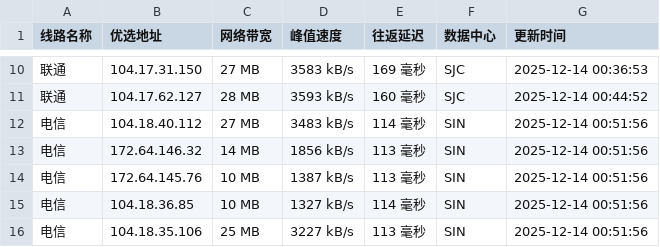
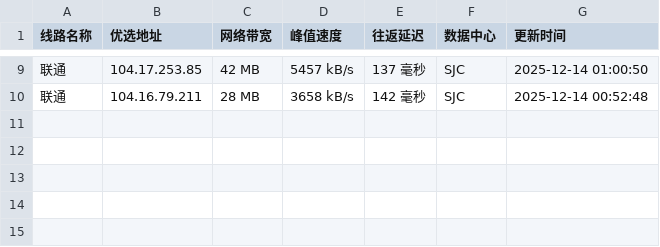
Before and after one commit to CF-IP/cf-ip.github.io, a TSV file: data/wetest_cloudflare_v4.tsv, drawn as a sheet; only a part is shown, gaps mark what is left out; the diff covers the shown part only.

```diff
--- a/data/wetest_cloudflare_v4.tsv
+++ b/data/wetest_cloudflare_v4.tsv
@@ -10,7 +9,2 @@
-联通	104.17.31.150	27 MB	3583 kB/s	169 毫秒	SJC	2025-12-14 00:36:53
-联通	104.17.62.127	28 MB	3593 kB/s	160 毫秒	SJC	2025-12-14 00:44:52
-电信	104.18.40.112	27 MB	3483 kB/s	114 毫秒	SIN	2025-12-14 00:51:56
-电信	172.64.146.32	14 MB	1856 kB/s	113 毫秒	SIN	2025-12-14 00:51:56
-电信	172.64.145.76	10 MB	1387 kB/s	113 毫秒	SIN	2025-12-14 00:51:56
-电信	104.18.36.85	10 MB	1327 kB/s	114 毫秒	SIN	2025-12-14 00:51:56
-电信	104.18.35.106	25 MB	3227 kB/s	113 毫秒	SIN	2025-12-14 00:51:56
+联通	104.17.253.85	42 MB	5457 kB/s	137 毫秒	SJC	2025-12-14 01:00:50
+联通	104.16.79.211	28 MB	3658 kB/s	142 毫秒	SJC	2025-12-14 00:52:48
```
Also changed, not shown: 1 added row, 2 removed rows and 29 edited cells elsewhere in this file, data/api_uouin_com.tsv, data/wetest_cloudflare_v6.tsv, 5 other files.
